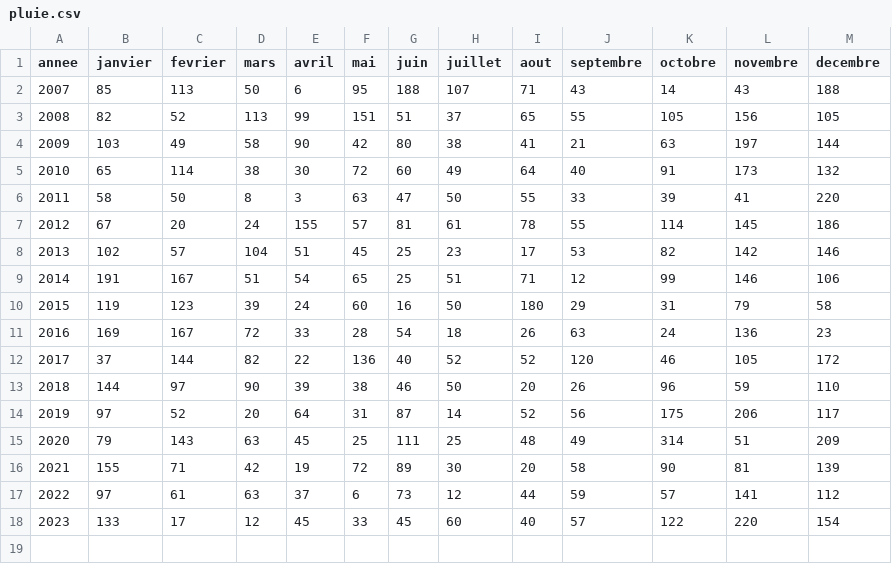
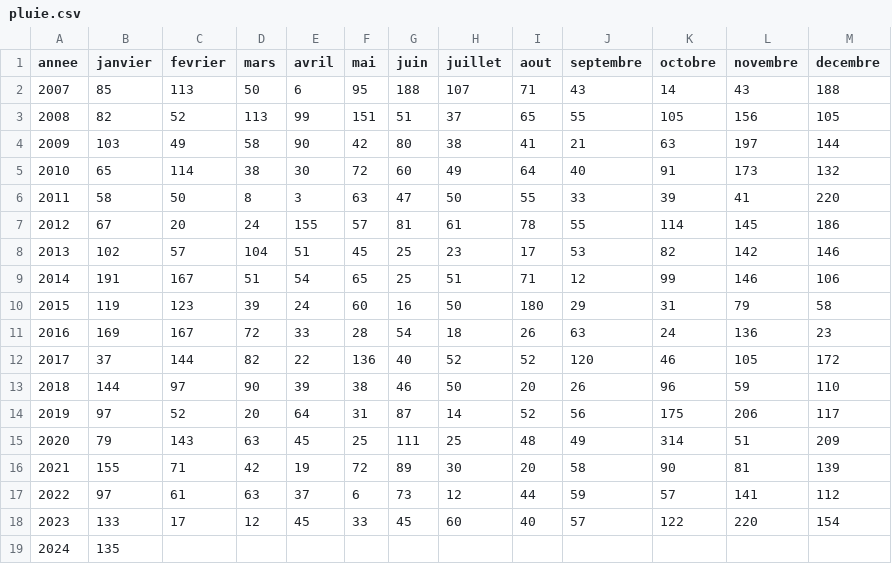
Before and after one commit to marinemarjou/pluviometrie-kermorvan, a CSV file: docs/pluie.csv, drawn as a sheet.

Commit message:
maj janvier 2024

```diff
--- a/docs/pluie.csv
+++ b/docs/pluie.csv
@@ -18 +18,2 @@ annee;janvier;fevrier;mars;avril;mai;juin;juillet;aout;septembre;octobre;novembr
 2023;133;17;12;45;33;45;60;40;57;122;220;154
+2024;135;;;;;;;;;;;
```
Also changed, not shown: pluie.csv, 1 other file.
